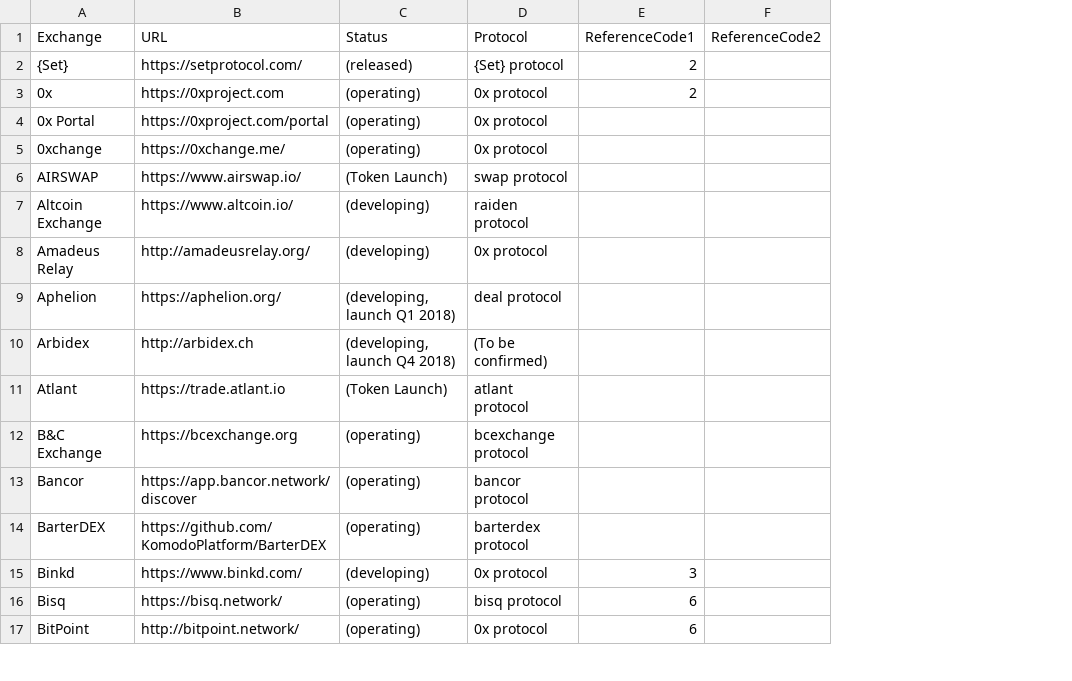
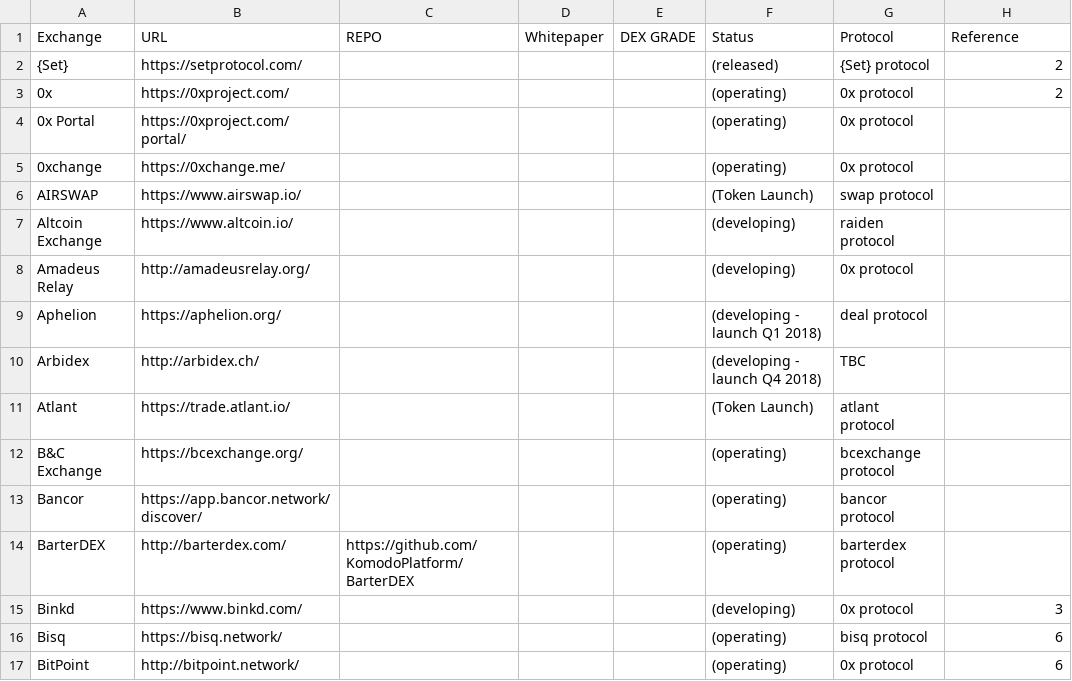
Before and after one commit to eliooses/BTCards, a CSV file: decentradexchange.csv, drawn as a sheet; only a part is shown; removed rows and columns are numbered as before the commit, all else as after; the diff covers the shown part only; the diff names each change by its address in the sheet, - before the commit and + after, or states it on an @@ line.

Commit message:
Update decentradexchange.csv
New columns added

```diff
--- a/decentradexchange.csv
+++ b/decentradexchange.csv
+column C (REPO), row 14: https://github.com/KomodoPlatform/BarterDEX
+column D (Whitepaper), empty
+column E (DEX GRADE), empty
-column F (ReferenceCode2), empty
-H1: ReferenceCode1
+H1: Reference
-B3 (URL): https://0xproject.com
+B3 (URL): https://0xproject.com/
-B4 (URL): https://0xproject.com/portal
+B4 (URL): https://0xproject.com/portal/
-F9 (Status): (developing, launch Q1 2018)
+F9 (Status): (developing - launch Q1 2018)
-B10 (URL): http://arbidex.ch
+B10 (URL): http://arbidex.ch/
-F10 (Status): (developing, launch Q4 2018)
+F10 (Status): (developing - launch Q4 2018)
-G10 (Protocol): (To be confirmed)
+G10 (Protocol): TBC
-B11 (URL): https://trade.atlant.io
+B11 (URL): https://trade.atlant.io/
-B12 (URL): https://bcexchange.org
+B12 (URL): https://bcexchange.org/
-B13 (URL): https://app.bancor.network/discover
+B13 (URL): https://app.bancor.network/discover/
-B14 (URL): https://github.com/KomodoPlatform/BarterDEX
+B14 (URL): http://barterdex.com/
```
Also changed, not shown: 57 edited cells elsewhere in this file.
